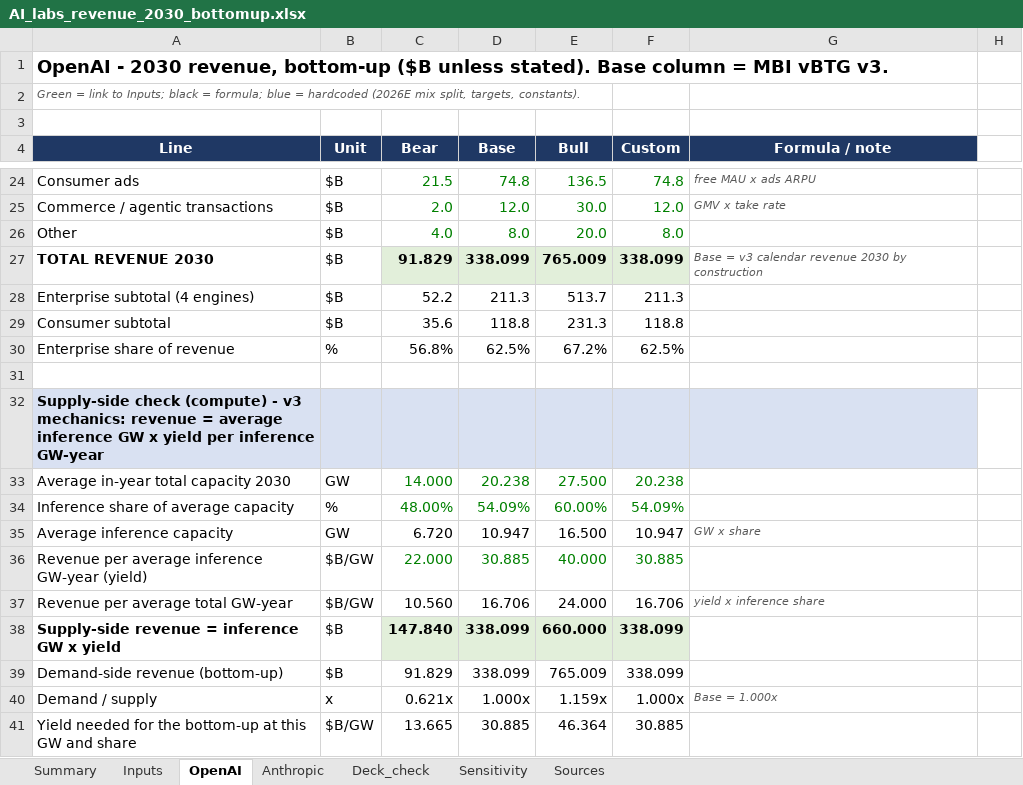
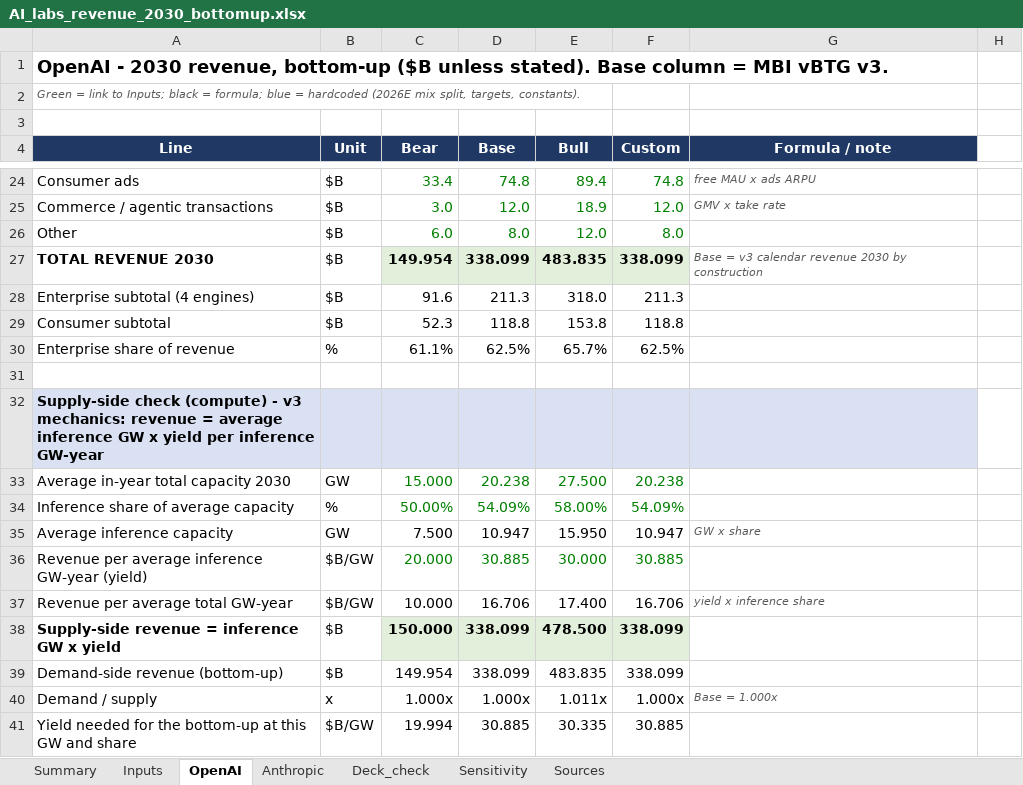
Before and after one commit to borbavic/earnings_preview, an Excel workbook: ai_labs_2030/model/AI_labs_revenue_2030_bottomup.xlsx, sheet OpenAI, drawn as a sheet; only a part is shown, gaps mark what is left out; values as stored, in another font and other column widths than the file's, no borders; the diff covers the shown part only; the diff names each change by its address in the sheet, - before the commit and + after, or states it on an @@ line.

```diff
--- a/ai_labs_2030/model/AI_labs_revenue_2030_bottomup.xlsx (sheet OpenAI)
+++ b/ai_labs_2030/model/AI_labs_revenue_2030_bottomup.xlsx (sheet OpenAI)
-C24 (Bear): 21.5
+C24 (Bear): 33.4
-E24 (Bull): 136.5
+E24 (Bull): 89.4
-C25 (Bear): 2.0
+C25 (Bear): 3.0
-E25 (Bull): 30.0
+E25 (Bull): 18.9
-C26 (Bear): 4.0
+C26 (Bear): 6.0
-E26 (Bull): 20.0
+E26 (Bull): 12.0
-C27 (Bear): 91.829
+C27 (Bear): 149.954
-E27 (Bull): 765.009
+E27 (Bull): 483.835
-C28 (Bear): 52.2
+C28 (Bear): 91.6
-E28 (Bull): 513.7
+E28 (Bull): 318.0
-C29 (Bear): 35.6
+C29 (Bear): 52.3
-E29 (Bull): 231.3
+E29 (Bull): 153.8
-C30 (Bear): 56.8%
+C30 (Bear): 61.1%
-E30 (Bull): 67.2%
+E30 (Bull): 65.7%
-C33 (Bear): 14.000
+C33 (Bear): 15.000
-C34 (Bear): 48.00%
+C34 (Bear): 50.00%
-E34 (Bull): 60.00%
+E34 (Bull): 58.00%
-C35 (Bear): 6.720
+C35 (Bear): 7.500
-E35 (Bull): 16.500
+E35 (Bull): 15.950
-C36 (Bear): 22.000
+C36 (Bear): 20.000
-E36 (Bull): 40.000
+E36 (Bull): 30.000
-C37 (Bear): 10.560
+C37 (Bear): 10.000
-E37 (Bull): 24.000
+E37 (Bull): 17.400
-C38 (Bear): 147.840
+C38 (Bear): 150.000
-E38 (Bull): 660.000
+E38 (Bull): 478.500
-C39 (Bear): 91.829
+C39 (Bear): 149.954
-E39 (Bull): 765.009
+E39 (Bull): 483.835
-C40 (Bear): 0.621x
+C40 (Bear): 1.000x
-E40 (Bull): 1.159x
+E40 (Bull): 1.011x
-C41 (Bear): 13.665
+C41 (Bear): 19.994
-E41 (Bull): 46.364
+E41 (Bull): 30.335
```
Also changed, not shown: 77 edited cells elsewhere in this sheet, sheet Inputs, sheet Anthropic, sheet Summary, 2 other files.
